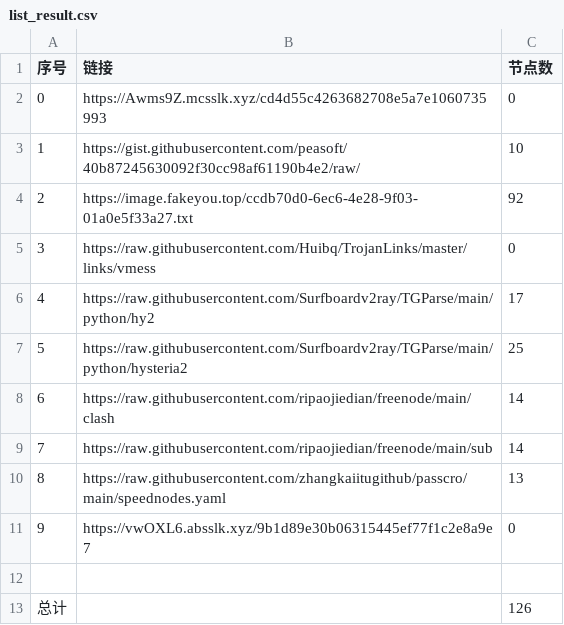
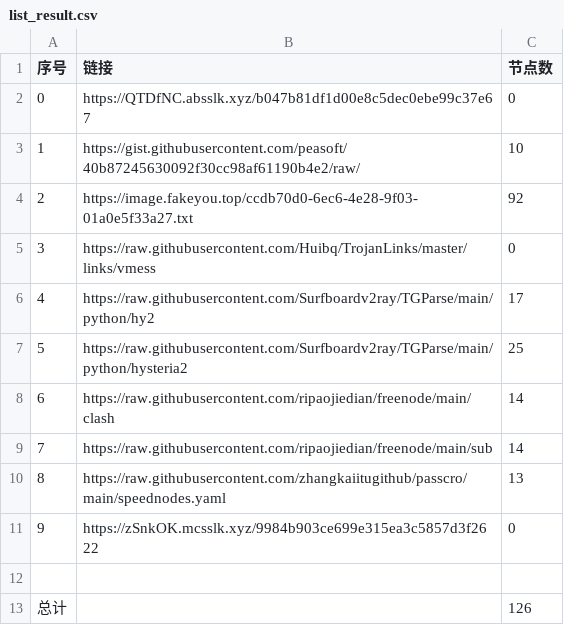
Before and after one commit to cute-omega/NoMoreWalls, a CSV file: list_result.csv, drawn as a sheet.

```diff
--- a/list_result.csv
+++ b/list_result.csv
@@ -1,3 +1,3 @@
 序号,链接,节点数
-0,https://Awms9Z.mcsslk.xyz/cd4d55c4263682708e5a7e1060735993,0
+0,https://QTDfNC.absslk.xyz/b047b81df1d00e8c5dec0ebe99c37e67,0
 1,https://gist.githubusercontent.com/peasoft/40b87245630092f30cc98af61190b4e2/raw/,10
@@ -10,3 +10,3 @@
 8,https://raw.githubusercontent.com/zhangkaiitugithub/passcro/main/speednodes.yaml,13
-9,https://vwOXL6.absslk.xyz/9b1d89e30b06315445ef77f1c2e8a9e7,0
+9,https://zSnkOK.mcsslk.xyz/9984b903ce699e315ea3c5857d3f2622,0
 
```
Also changed, not shown: 6 other files.
